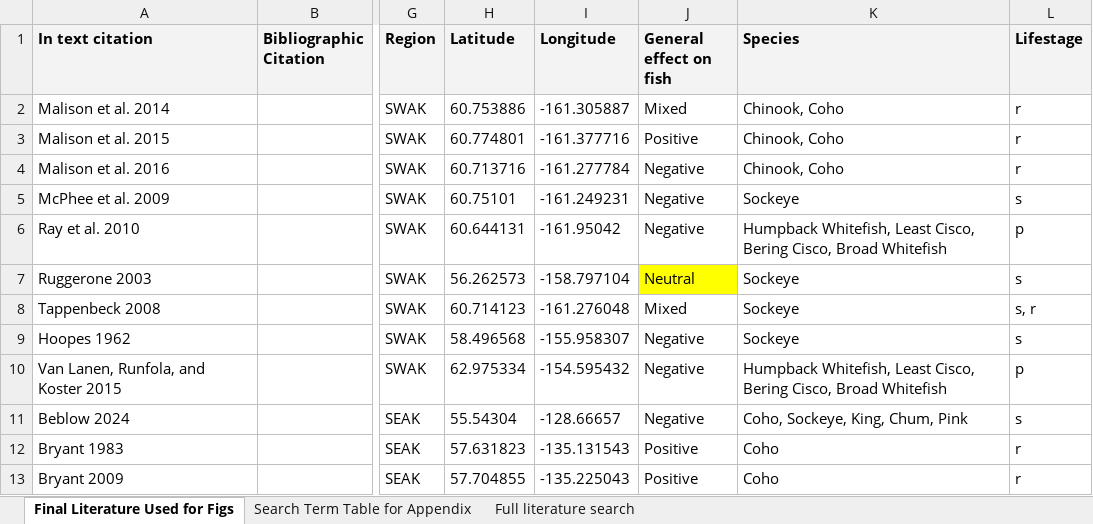
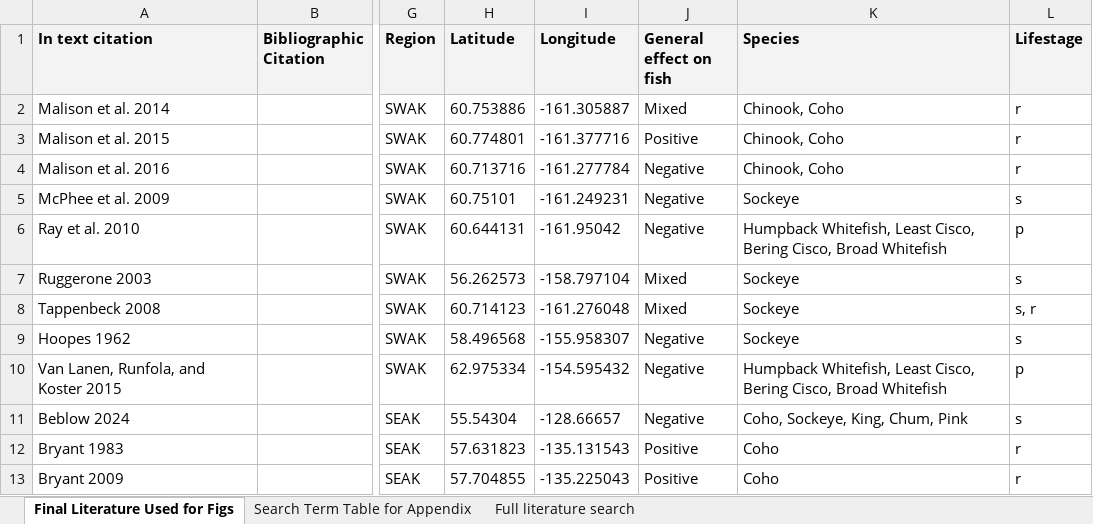
Before and after one commit to WillSamuel18/Alaska_Beaver_Fish_Literature_Review, an Excel workbook: Annotated bibliography Final.xlsx, sheet Final Literature Used for Figs, drawn as a sheet; only a part is shown, gaps mark what is left out; values as stored, in another font and other column widths than the file's, no borders; the diff names each change by its address in the sheet, - before the commit and + after, or states it on an @@ line.

```diff
--- a/Annotated bibliography Final.xlsx (sheet Final Literature Used for Figs)
+++ b/Annotated bibliography Final.xlsx (sheet Final Literature Used for Figs)
-J7 (General effect on fish): Neutral
+J7 (General effect on fish): Mixed
-J7 fill: #FFFF00
+J7 fill: none
```
Also changed, not shown: 3 other files.
